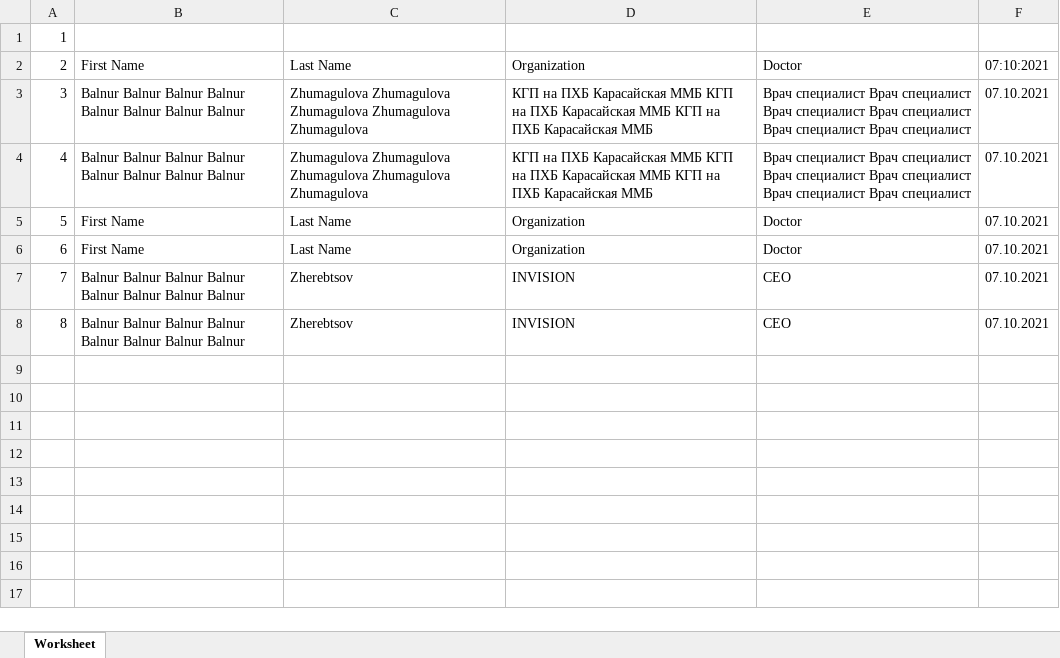
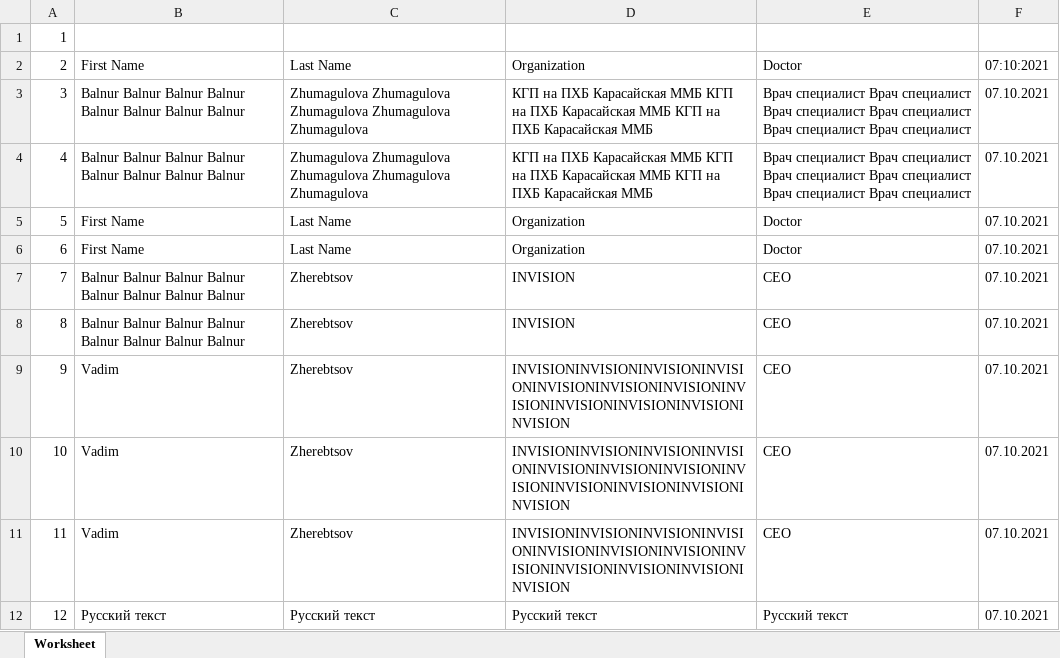
Before and after one commit to MikhailInvision/qr-form, an Excel workbook: reginfo/Registered.xlsx, sheet Worksheet, drawn as a sheet; values as stored, in another font and other column widths than the file's, no borders; the diff names each change by its address in the sheet, - before the commit and + after, or states it on an @@ line.

```diff
--- a/reginfo/Registered.xlsx (sheet Worksheet)
+++ b/reginfo/Registered.xlsx (sheet Worksheet)
+row 9: 9 | Vadim | Zherebtsov | INVISIONINVISIONINVISIONINVISIONINVISIONINVISIONINVISIONINVISIONINVISIONINVISIONINVISIONINVISION | CEO | 07.10.2021
+row 10: 10 | Vadim | Zherebtsov | INVISIONINVISIONINVISIONINVISIONINVISIONINVISIONINVISIONINVISIONINVISIONINVISIONINVISIONINVISION | CEO | 07.10.2021
+row 11: 11 | Vadim | Zherebtsov | INVISIONINVISIONINVISIONINVISIONINVISIONINVISIONINVISIONINVISIONINVISIONINVISIONINVISIONINVISION | CEO | 07.10.2021
+row 12: 12 | Русский текст | Русский текст | Русский текст | Русский текст | 07.10.2021
```
Also changed, not shown: 3 other files.
